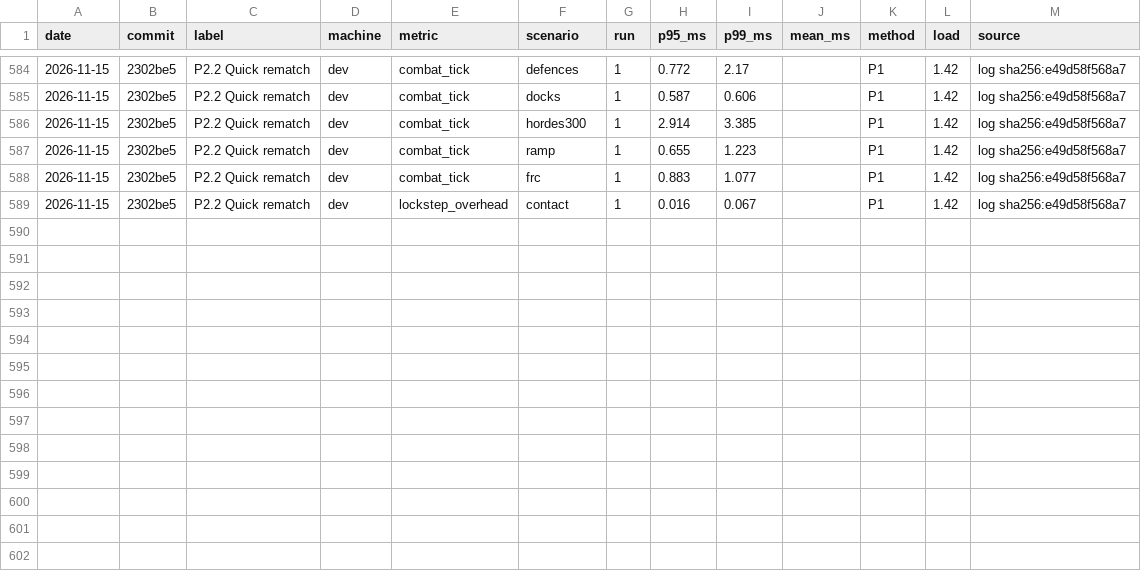
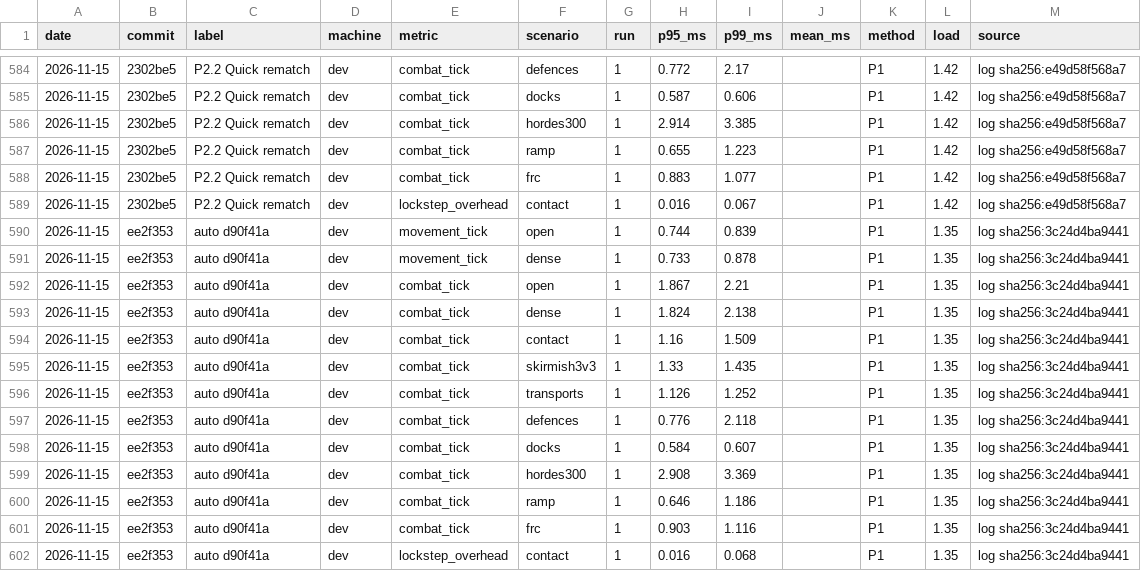
Before and after one commit to blackcindergames/wargrid, a CSV file: docs/reference/perf-history.csv, drawn as a sheet; only a part is shown, gaps mark what is left out; the diff names each change by its address in the sheet, - before the commit and + after, or states it on an @@ line.

```diff
--- a/docs/reference/perf-history.csv
+++ b/docs/reference/perf-history.csv
+row 590: 2026-11-15 | ee2f353 | auto d90f41a | dev | movement_tick | open | 1 | 0.744 | 0.839 |  | P1 | 1.35 | log sha256:3c24d4ba9441
+row 591: 2026-11-15 | ee2f353 | auto d90f41a | dev | movement_tick | dense | 1 | 0.733 | 0.878 |  | P1 | 1.35 | log sha256:3c24d4ba9441
+row 592: 2026-11-15 | ee2f353 | auto d90f41a | dev | combat_tick | open | 1 | 1.867 | 2.21 |  | P1 | 1.35 | log sha256:3c24d4ba9441
+row 593: 2026-11-15 | ee2f353 | auto d90f41a | dev | combat_tick | dense | 1 | 1.824 | 2.138 |  | P1 | 1.35 | log sha256:3c24d4ba9441
+row 594: 2026-11-15 | ee2f353 | auto d90f41a | dev | combat_tick | contact | 1 | 1.16 | 1.509 |  | P1 | 1.35 | log sha256:3c24d4ba9441
+row 595: 2026-11-15 | ee2f353 | auto d90f41a | dev | combat_tick | skirmish3v3 | 1 | 1.33 | 1.435 |  | P1 | 1.35 | log sha256:3c24d4ba9441
+row 596: 2026-11-15 | ee2f353 | auto d90f41a | dev | combat_tick | transports | 1 | 1.126 | 1.252 |  | P1 | 1.35 | log sha256:3c24d4ba9441
+row 597: 2026-11-15 | ee2f353 | auto d90f41a | dev | combat_tick | defences | 1 | 0.776 | 2.118 |  | P1 | 1.35 | log sha256:3c24d4ba9441
+row 598: 2026-11-15 | ee2f353 | auto d90f41a | dev | combat_tick | docks | 1 | 0.584 | 0.607 |  | P1 | 1.35 | log sha256:3c24d4ba9441
+row 599: 2026-11-15 | ee2f353 | auto d90f41a | dev | combat_tick | hordes300 | 1 | 2.908 | 3.369 |  | P1 | 1.35 | log sha256:3c24d4ba9441
+row 600: 2026-11-15 | ee2f353 | auto d90f41a | dev | combat_tick | ramp | 1 | 0.646 | 1.186 |  | P1 | 1.35 | log sha256:3c24d4ba9441
+row 601: 2026-11-15 | ee2f353 | auto d90f41a | dev | combat_tick | frc | 1 | 0.903 | 1.116 |  | P1 | 1.35 | log sha256:3c24d4ba9441
+row 602: 2026-11-15 | ee2f353 | auto d90f41a | dev | lockstep_overhead | contact | 1 | 0.016 | 0.068 |  | P1 | 1.35 | log sha256:3c24d4ba9441
```
Also changed, not shown: 6 other files.
